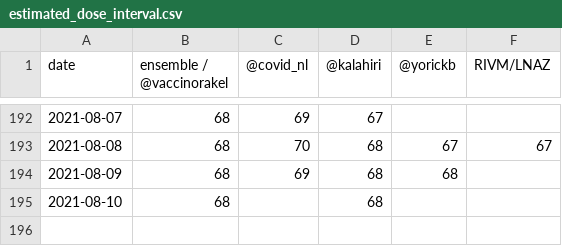
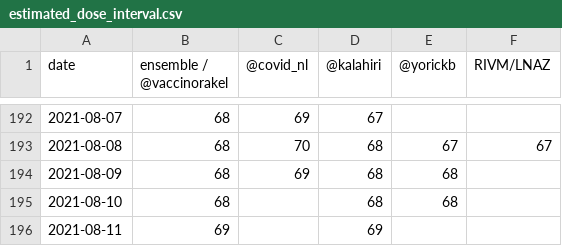
Before and after one commit to Sikerdebaard/vaccinatie-orakel, a CSV file: data/estimated_dose_interval.csv, drawn as a sheet; only a part is shown, gaps mark what is left out.

```diff
--- a/data/estimated_dose_interval.csv
+++ b/data/estimated_dose_interval.csv
@@ -194,2 +194,3 @@ date,ensemble / @vaccinorakel,@covid_nl,@kalahiri,@yorickb,RIVM/LNAZ
 2021-08-09,68,69,68,68,
-2021-08-10,68,,68,,
+2021-08-10,68,,68,68,
+2021-08-11,69,,69,,
```
Also changed, not shown: data/ensemble.csv, data/models/kalahiri.csv, 9 other files.
